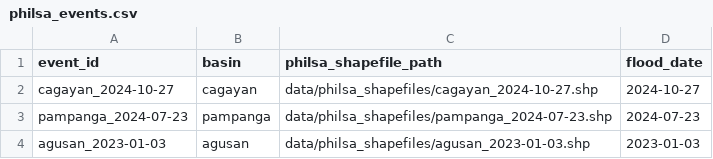
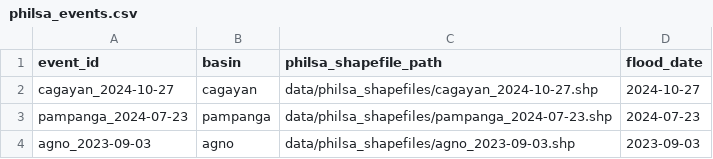
Before and after one commit to jordan-chris191/dataset-extraction, a CSV file: data/philsa_events.csv, drawn as a sheet; removed rows and columns are numbered as before the commit, all else as after; the diff names each change by its address in the sheet, - before the commit and + after, or states it on an @@ line.

```diff
--- a/data/philsa_events.csv
+++ b/data/philsa_events.csv
-row 4: agusan_2023-01-03 | agusan | data/philsa_shapefiles/agusan_2023-01-03.shp | 2023-01-03
+row 4: agno_2023-09-03 | agno | data/philsa_shapefiles/agno_2023-09-03.shp | 2023-09-03
```
Also changed, not shown: 21 other files.
